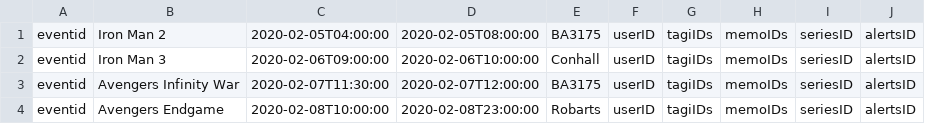
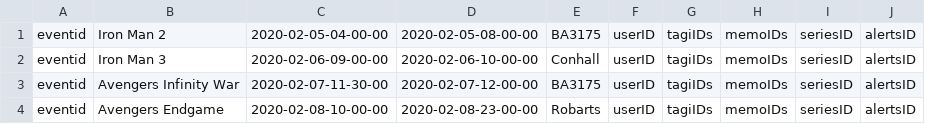
Before and after one commit to selinahuo/Calendar, a CSV file: phase1/src/datainput/CalendarEvent.csv, drawn as a sheet.

```diff
--- a/phase1/src/datainput/CalendarEvent.csv
+++ b/phase1/src/datainput/CalendarEvent.csv
@@ -1,4 +1,4 @@
-eventid,Iron Man 2,2020-02-05T04:00:00,2020-02-05T08:00:00,BA3175,userID,tagiIDs,memoIDs,seriesID,alertsID
-eventid,Iron Man 3,2020-02-06T09:00:00,2020-02-06T10:00:00,Conhall,userID,tagiIDs,memoIDs,seriesID,alertsID
-eventid,Avengers Infinity War,2020-02-07T11:30:00,2020-02-07T12:00:00,BA3175,userID,tagiIDs,memoIDs,seriesID,alertsID
-eventid,Avengers Endgame,2020-02-08T10:00:00,2020-02-08T23:00:00,Robarts,userID,tagiIDs,memoIDs,seriesID,alertsID
+eventid,Iron Man 2,2020-02-05-04-00-00,2020-02-05-08-00-00,BA3175,userID,tagiIDs,memoIDs,seriesID,alertsID
+eventid,Iron Man 3,2020-02-06-09-00-00,2020-02-06-10-00-00,Conhall,userID,tagiIDs,memoIDs,seriesID,alertsID
+eventid,Avengers Infinity War,2020-02-07-11-30-00,2020-02-07-12-00-00,BA3175,userID,tagiIDs,memoIDs,seriesID,alertsID
+eventid,Avengers Endgame,2020-02-08-10-00-00,2020-02-08-23-00-00,Robarts,userID,tagiIDs,memoIDs,seriesID,alertsID
```
Also changed, not shown: 2 other files.
